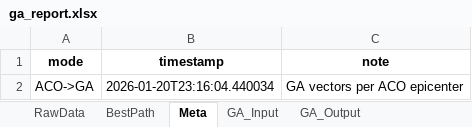
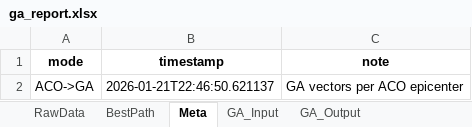
Before and after one commit to Felix-ryn/gempavulkanik, an Excel workbook: output/ga_results/ga_report.xlsx, sheet Meta, drawn as a sheet; values as stored, in another font and other column widths than the file's, no borders; the diff names each change by its address in the sheet, - before the commit and + after, or states it on an @@ line.

```diff
--- a/output/ga_results/ga_report.xlsx (sheet Meta)
+++ b/output/ga_results/ga_report.xlsx (sheet Meta)
-B2 (timestamp): 2026-01-20T23:16:04.440034
+B2 (timestamp): 2026-01-21T22:46:50.621137
```
Also changed, not shown: output/aco_results/aco_presentation.xlsx, output/aco_results/aco_zoning_data_for_lstm.xlsx, 52 other files.
